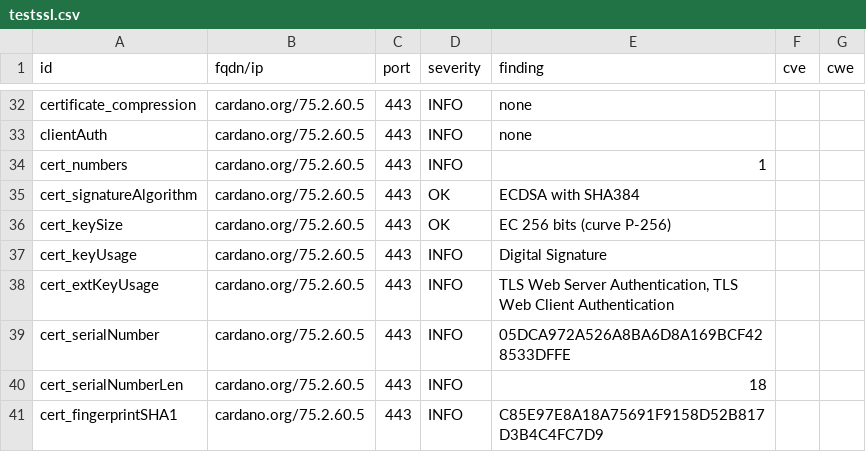
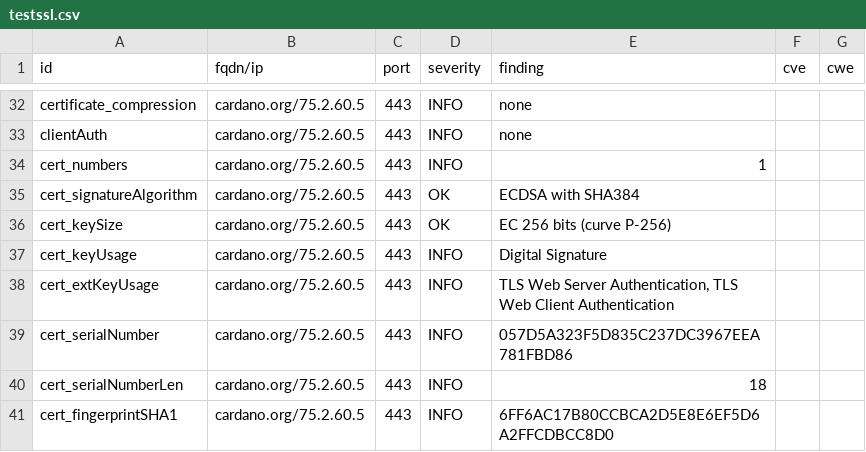
Before and after one commit to gufmar/dashlord, a CSV file: results/aHR0cHM6Ly9jYXJkYW5vLm9yZw==/testssl.csv, drawn as a sheet; only a part is shown, gaps mark what is left out; the diff covers the shown part only.

```diff
--- a/results/aHR0cHM6Ly9jYXJkYW5vLm9yZw==/testssl.csv
+++ b/results/aHR0cHM6Ly9jYXJkYW5vLm9yZw==/testssl.csv
@@ -38,4 +38,4 @@
 "cert_extKeyUsage","cardano.org/75.2.60.5","443","INFO","TLS Web Server Authentication, TLS Web Client Authentication","",""
-"cert_serialNumber","cardano.org/75.2.60.5","443","INFO","05DCA972A526A8BA6D8A169BCF428533DFFE","",""
+"cert_serialNumber","cardano.org/75.2.60.5","443","INFO","057D5A323F5D835C237DC3967EEA781FBD86","",""
 "cert_serialNumberLen","cardano.org/75.2.60.5","443","INFO","18","",""
-"cert_fingerprintSHA1","cardano.org/75.2.60.5","443","INFO","C85E97E8A18A75691F9158D52B817D3B4C4FC7D9","",""
+"cert_fingerprintSHA1","cardano.org/75.2.60.5","443","INFO","6FF6AC17B80CCBCA2D5E8E6EF5D6A2FFCDBCC8D0","",""
```
Also changed, not shown: 15 edited cells elsewhere in this file, 11 other files.
